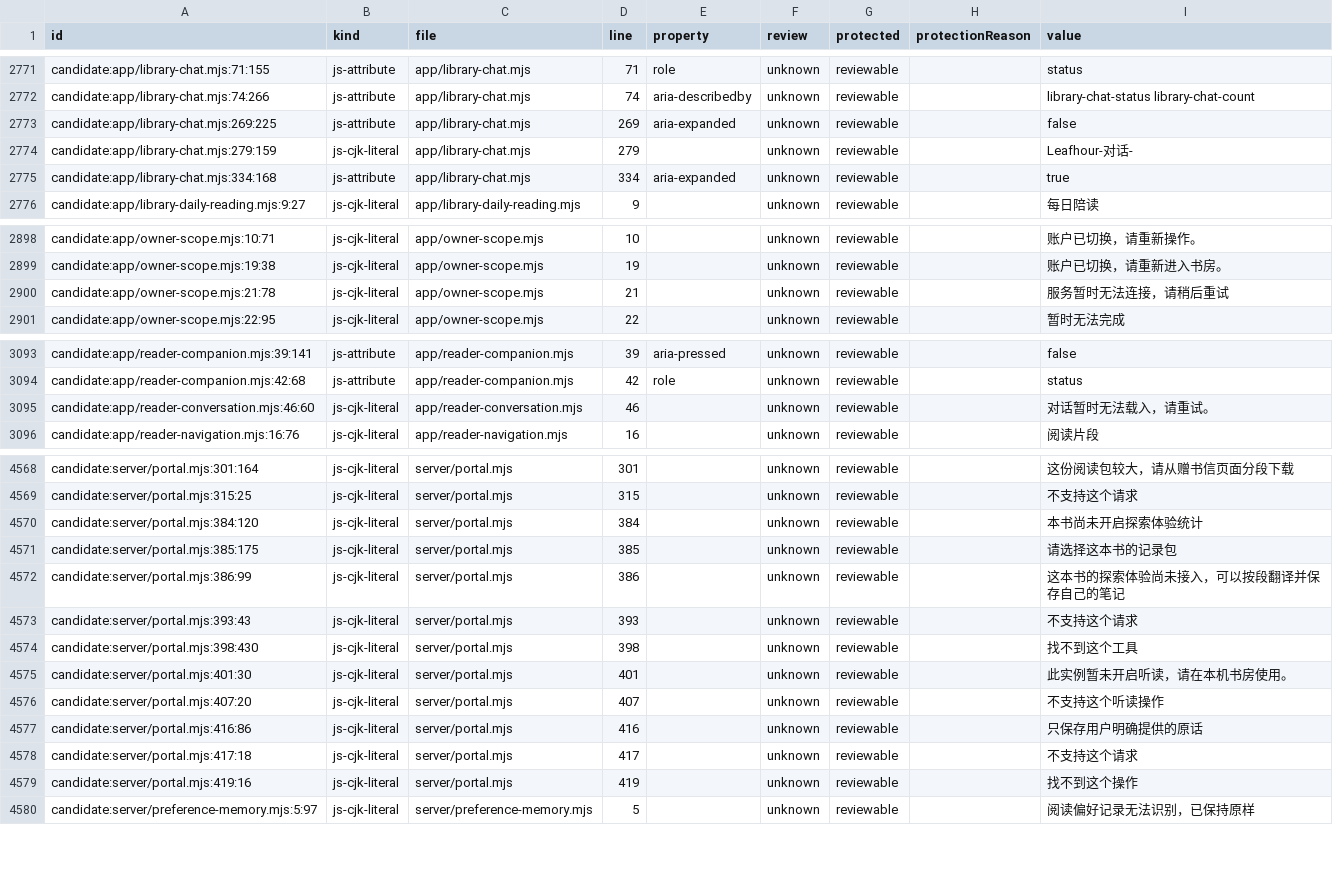
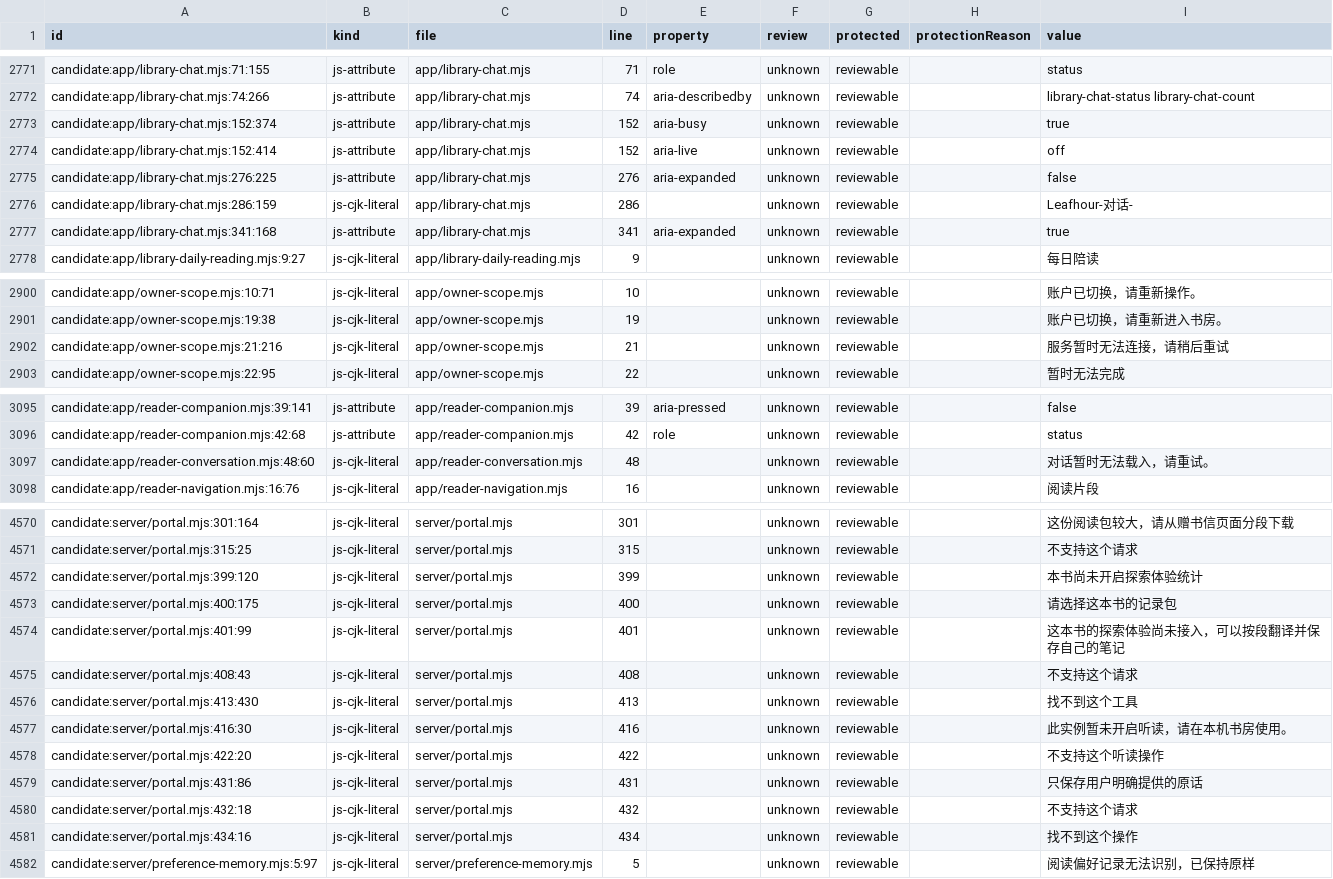
Before and after one commit to getyak/leafhour, a CSV file: docs/copy/copy-candidates.csv, drawn as a sheet; only a part is shown, gaps mark what is left out; the diff covers the shown part only.

```diff
--- a/docs/copy/copy-candidates.csv
+++ b/docs/copy/copy-candidates.csv
@@ -2788,5 +2788,7 @@ candidate:app/library-chat.mjs:71:155,js-attribute,app/library-chat.mjs,71,role,
 candidate:app/library-chat.mjs:74:266,js-attribute,app/library-chat.mjs,74,aria-describedby,unknown,reviewable,,library-chat-status library-chat-count
-candidate:app/library-chat.mjs:269:225,js-attribute,app/library-chat.mjs,269,aria-expanded,unknown,reviewable,,false
-candidate:app/library-chat.mjs:279:159,js-cjk-literal,app/library-chat.mjs,279,,unknown,reviewable,,Leafhour-对话-
-candidate:app/library-chat.mjs:334:168,js-attribute,app/library-chat.mjs,334,aria-expanded,unknown,reviewable,,true
+candidate:app/library-chat.mjs:152:374,js-attribute,app/library-chat.mjs,152,aria-busy,unknown,reviewable,,true
+candidate:app/library-chat.mjs:152:414,js-attribute,app/library-chat.mjs,152,aria-live,unknown,reviewable,,off
+candidate:app/library-chat.mjs:276:225,js-attribute,app/library-chat.mjs,276,aria-expanded,unknown,reviewable,,false
+candidate:app/library-chat.mjs:286:159,js-cjk-literal,app/library-chat.mjs,286,,unknown,reviewable,,Leafhour-对话-
+candidate:app/library-chat.mjs:341:168,js-attribute,app/library-chat.mjs,341,aria-expanded,unknown,reviewable,,true
 candidate:app/library-daily-reading.mjs:9:27,js-cjk-literal,app/library-daily-reading.mjs,9,,unknown,reviewable,,每日陪读
@@ -2921,3 +2923,3 @@ candidate:app/owner-scope.mjs:10:71,js-cjk-literal,app/owner-scope.mjs,10,,unkno
 candidate:app/owner-scope.mjs:19:38,js-cjk-literal,app/owner-scope.mjs,19,,unknown,reviewable,,账户已切换，请重新进入书房。
-candidate:app/owner-scope.mjs:21:78,js-cjk-literal,app/owner-scope.mjs,21,,unknown,reviewable,,服务暂时无法连接，请稍后重试
+candidate:app/owner-scope.mjs:21:216,js-cjk-literal,app/owner-scope.mjs,21,,unknown,reviewable,,服务暂时无法连接，请稍后重试
 candidate:app/owner-scope.mjs:22:95,js-cjk-literal,app/owner-scope.mjs,22,,unknown,reviewable,,暂时无法完成
@@ -3161,3 +3163,3 @@ candidate:app/reader-companion.mjs:39:141,js-attribute,app/reader-companion.mjs,
 candidate:app/reader-companion.mjs:42:68,js-attribute,app/reader-companion.mjs,42,role,unknown,reviewable,,status
-candidate:app/reader-conversation.mjs:46:60,js-cjk-literal,app/reader-conversation.mjs,46,,unknown,reviewable,,对话暂时无法载入，请重试。
+candidate:app/reader-conversation.mjs:48:60,js-cjk-literal,app/reader-conversation.mjs,48,,unknown,reviewable,,对话暂时无法载入，请重试。
 candidate:app/reader-navigation.mjs:16:76,js-cjk-literal,app/reader-navigation.mjs,16,,unknown,reviewable,,"阅读片段 "
@@ -4646,12 +4648,12 @@ candidate:server/portal.mjs:301:164,js-cjk-literal,server/portal.mjs,301,,unknow
 candidate:server/portal.mjs:315:25,js-cjk-literal,server/portal.mjs,315,,unknown,reviewable,,不支持这个请求
-candidate:server/portal.mjs:384:120,js-cjk-literal,server/portal.mjs,384,,unknown,reviewable,,本书尚未开启探索体验统计
-candidate:server/portal.mjs:385:175,js-cjk-literal,server/portal.mjs,385,,unknown,reviewable,,请选择这本书的记录包
-candidate:server/portal.mjs:386:99,js-cjk-literal,server/portal.mjs,386,,unknown,reviewable,,这本书的探索体验尚未接入，可以按段翻译并保存自己的笔记
-candidate:server/portal.mjs:393:43,js-cjk-literal,server/portal.mjs,393,,unknown,reviewable,,不支持这个请求
-candidate:server/portal.mjs:398:430,js-cjk-literal,server/portal.mjs,398,,unknown,reviewable,,找不到这个工具
-candidate:server/portal.mjs:401:30,js-cjk-literal,server/portal.mjs,401,,unknown,reviewable,,此实例暂未开启听读，请在本机书房使用。
-candidate:server/portal.mjs:407:20,js-cjk-literal,server/portal.mjs,407,,unknown,reviewable,,不支持这个听读操作
-candidate:server/portal.mjs:416:86,js-cjk-literal,server/portal.mjs,416,,unknown,reviewable,,只保存用户明确提供的原话
-candidate:server/portal.mjs:417:18,js-cjk-literal,server/portal.mjs,417,,unknown,reviewable,,不支持这个请求
-candidate:server/portal.mjs:419:16,js-cjk-literal,server/portal.mjs,419,,unknown,reviewable,,找不到这个操作
+candidate:server/portal.mjs:399:120,js-cjk-literal,server/portal.mjs,399,,unknown,reviewable,,本书尚未开启探索体验统计
+candidate:server/portal.mjs:400:175,js-cjk-literal,server/portal.mjs,400,,unknown,reviewable,,请选择这本书的记录包
+candidate:server/portal.mjs:401:99,js-cjk-literal,server/portal.mjs,401,,unknown,reviewable,,这本书的探索体验尚未接入，可以按段翻译并保存自己的笔记
+candidate:server/portal.mjs:408:43,js-cjk-literal,server/portal.mjs,408,,unknown,reviewable,,不支持这个请求
+candidate:server/portal.mjs:413:430,js-cjk-literal,server/portal.mjs,413,,unknown,reviewable,,找不到这个工具
+candidate:server/portal.mjs:416:30,js-cjk-literal,server/portal.mjs,416,,unknown,reviewable,,此实例暂未开启听读，请在本机书房使用。
+candidate:server/portal.mjs:422:20,js-cjk-literal,server/portal.mjs,422,,unknown,reviewable,,不支持这个听读操作
+candidate:server/portal.mjs:431:86,js-cjk-literal,server/portal.mjs,431,,unknown,reviewable,,只保存用户明确提供的原话
+candidate:server/portal.mjs:432:18,js-cjk-literal,server/portal.mjs,432,,unknown,reviewable,,不支持这个请求
+candidate:server/portal.mjs:434:16,js-cjk-literal,server/portal.mjs,434,,unknown,reviewable,,找不到这个操作
 candidate:server/preference-memory.mjs:5:97,js-cjk-literal,server/preference-memory.mjs,5,,unknown,reviewable,,阅读偏好记录无法识别，已保持原样
```
Also changed, not shown: 17 edited cells elsewhere in this file, docs/copy/copy-inventory.csv, 37 other files.
